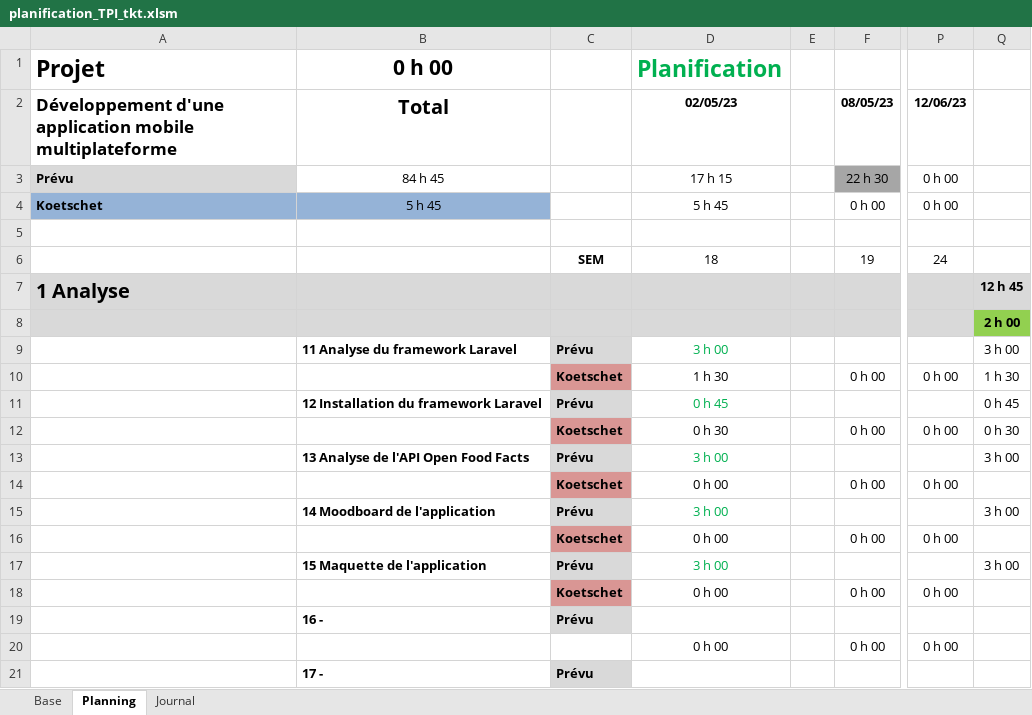
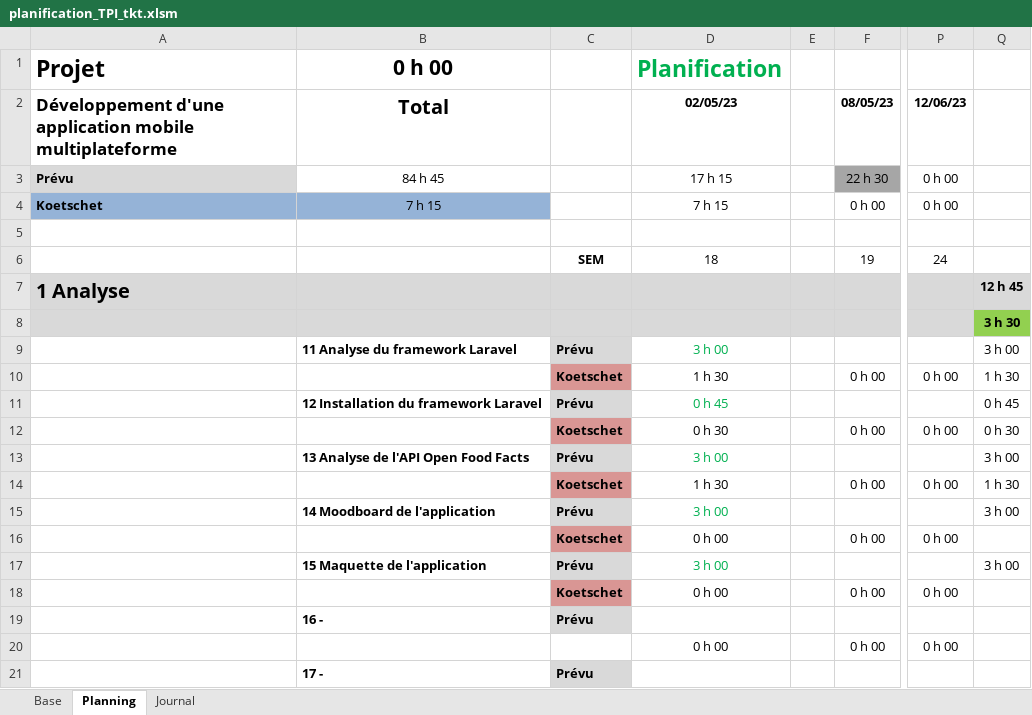
Before and after one commit to ThierryKoetschet/TPI_Thierry_Koetschet, an Excel workbook: planification_TPI_tkt.xlsm, sheet Planning, drawn as a sheet; only a part is shown, gaps mark what is left out; values as stored, in another font and other column widths than the file's, no borders; conditional formats not drawn; the diff names each change by its address in the sheet, - before the commit and + after, or states it on an @@ line.

```diff
--- a/planification_TPI_tkt.xlsm (sheet Planning)
+++ b/planification_TPI_tkt.xlsm (sheet Planning)
-B4 (Total): 5 h 45
+B4 (Total): 7 h 15
-D4 (02/05/23): 5 h 45
+D4 (02/05/23): 7 h 15
-Q8: 2 h 00
+Q8: 3 h 30
-D14 (02/05/23): 0 h 00
+D14 (02/05/23): 1 h 30
-Q14: (empty)
+Q14: 1 h 30
```
Also changed, not shown: sheet Journal, 6 other files.
